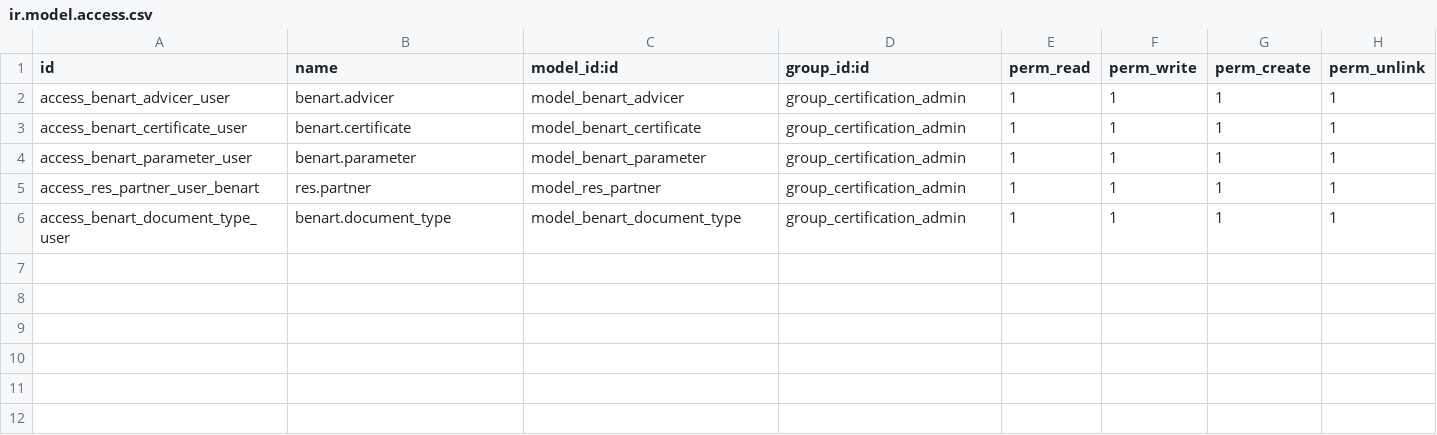
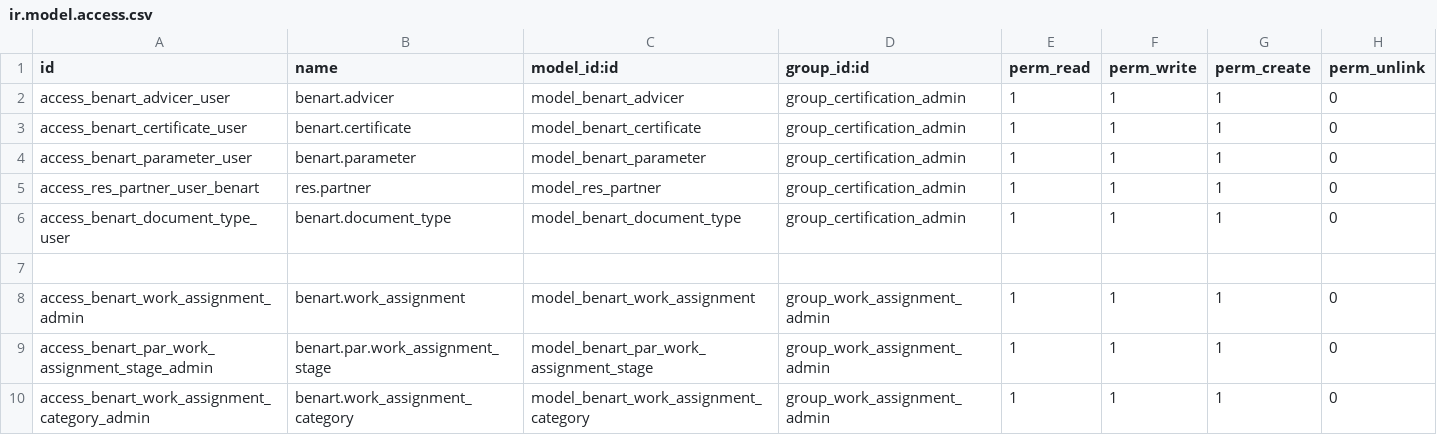
Before and after one commit to aslan89/benart, a CSV file: odoo_benart_modified/security/ir.model.access.csv, drawn as a sheet.

```diff
--- a/odoo_benart_modified/security/ir.model.access.csv
+++ b/odoo_benart_modified/security/ir.model.access.csv
@@ -1,6 +1,10 @@
 id,name,model_id:id,group_id:id,perm_read,perm_write,perm_create,perm_unlink
-access_benart_advicer_user,benart.advicer,model_benart_advicer,group_certification_admin,1,1,1,1
-access_benart_certificate_user,benart.certificate,model_benart_certificate,group_certification_admin,1,1,1,1
-access_benart_parameter_user,benart.parameter,model_benart_parameter,group_certification_admin,1,1,1,1
-access_res_partner_user_benart,res.partner,model_res_partner,group_certification_admin,1,1,1,1
-access_benart_document_type_user,benart.document_type,model_benart_document_type,group_certification_admin,1,1,1,1
+access_benart_advicer_user,benart.advicer,model_benart_advicer,group_certification_admin,1,1,1,0
+access_benart_certificate_user,benart.certificate,model_benart_certificate,group_certification_admin,1,1,1,0
+access_benart_parameter_user,benart.parameter,model_benart_parameter,group_certification_admin,1,1,1,0
+access_res_partner_user_benart,res.partner,model_res_partner,group_certification_admin,1,1,1,0
+access_benart_document_type_user,benart.document_type,model_benart_document_type,group_certification_admin,1,1,1,0
+
+access_benart_work_assignment_admin,benart.work_assignment,model_benart_work_assignment,group_work_assignment_admin,1,1,1,0
+access_benart_par_work_assignment_stage_admin,benart.par.work_assignment_stage,model_benart_par_work_assignment_stage,group_work_assignment_admin,1,1,1,0
+access_benart_work_assignment_category_admin,benart.work_assignment_category,model_benart_work_assignment_category,group_work_assignment_admin,1,1,1,0
```
Also changed, not shown: 10 other files.
